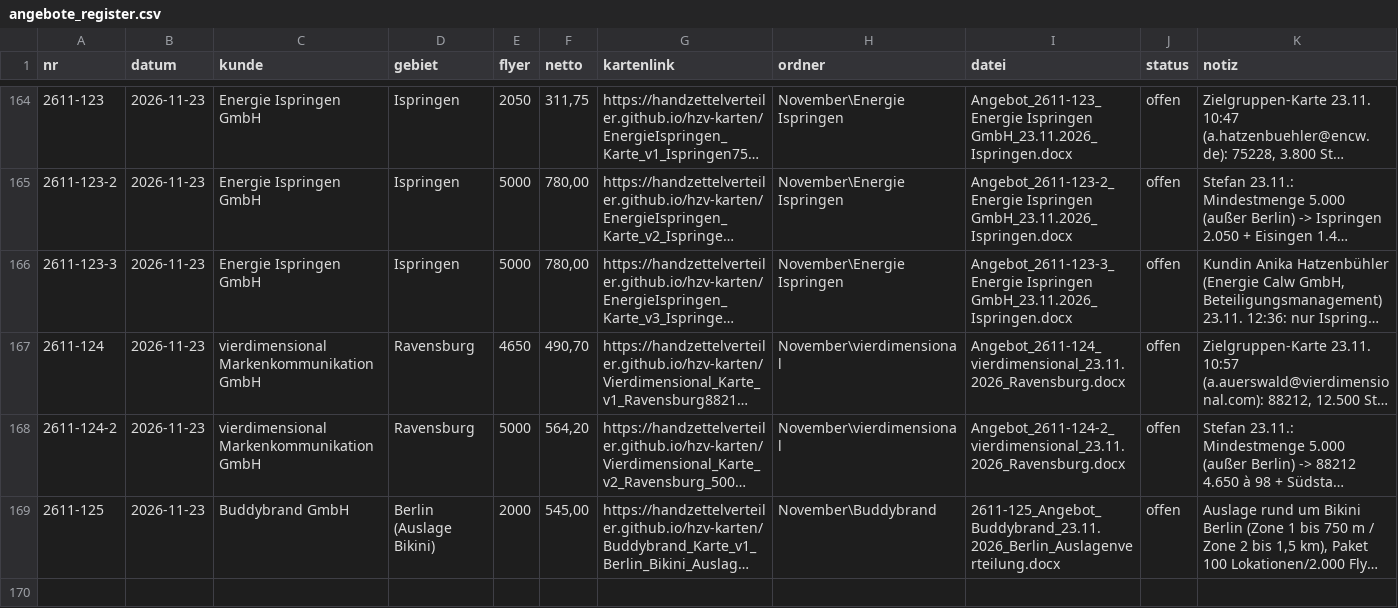
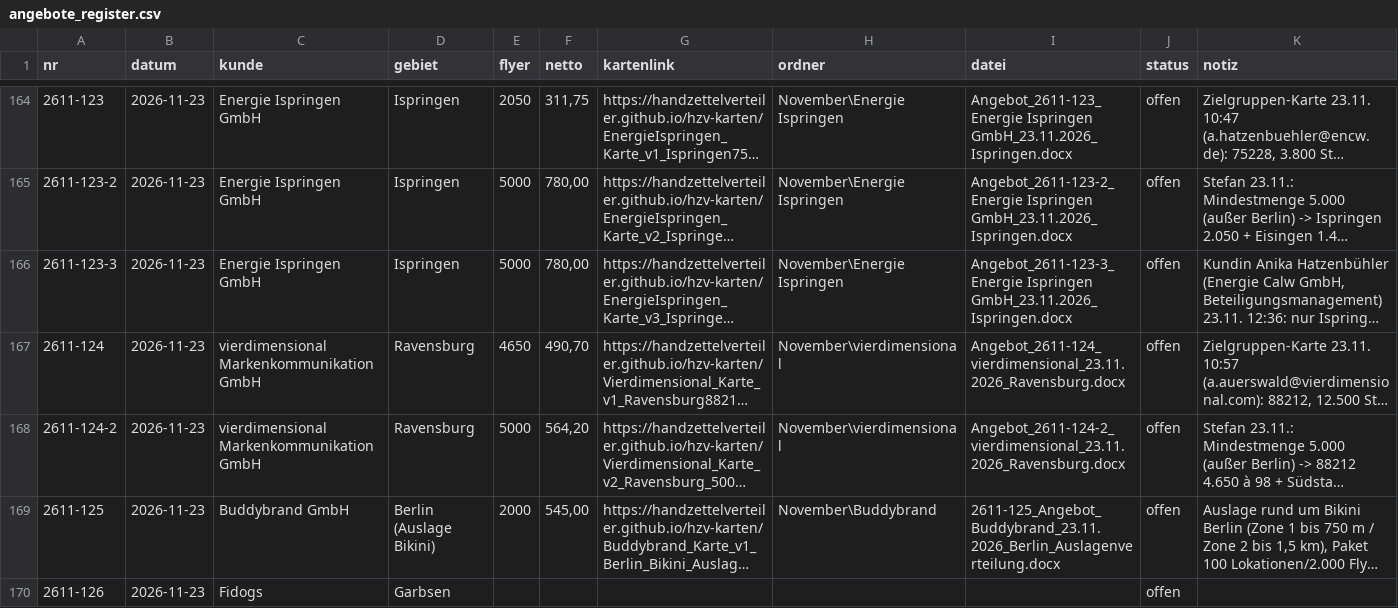
Before and after one commit to handzettelverteiler/hzv-karten, a CSV file: daten/angebote_register.csv, drawn as a sheet; only a part is shown, gaps mark what is left out; long unchanged cells end in …; the diff names each change by its address in the sheet, - before the commit and + after, or states it on an @@ line.

```diff
--- a/daten/angebote_register.csv
+++ b/daten/angebote_register.csv
+row 170: 2611-126 | 2026-11-23 | Fidogs | Garbsen |  |  |  |  |  | offen
```
